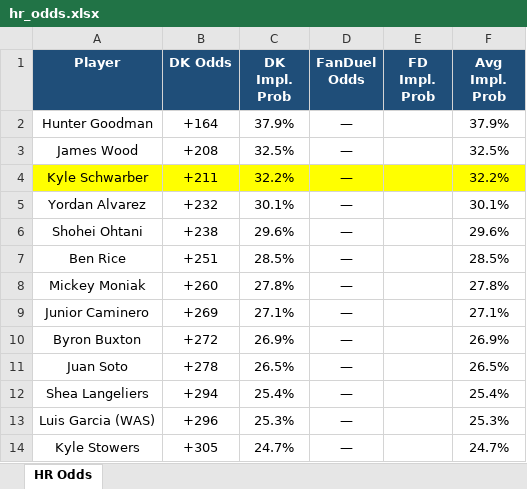
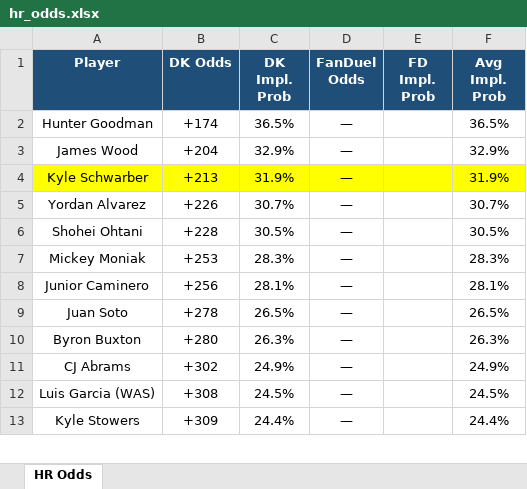
Before and after one commit to kornbergercharles-prog/HR-Odds-Scraper, an Excel workbook: hr_odds.xlsx, sheet HR Odds, drawn as a sheet; only a part is shown; values as stored, in another font and other column widths than the file's, no borders; removed rows and columns are numbered as before the commit, all else as after; the diff covers the shown part only; the diff names each change by its address in the sheet, - before the commit and + after, or states it on an @@ line.

```diff
--- a/hr_odds.xlsx (sheet HR Odds)
+++ b/hr_odds.xlsx (sheet HR Odds)
-B2 (DK Odds): +164
+B2 (DK Odds): +174
-C2 (DK Impl. Prob): 37.9%
+C2 (DK Impl. Prob): 36.5%
-F2 (Avg Impl. Prob): 37.9%
+F2 (Avg Impl. Prob): 36.5%
-B3 (DK Odds): +208
+B3 (DK Odds): +204
-C3 (DK Impl. Prob): 32.5%
+C3 (DK Impl. Prob): 32.9%
-F3 (Avg Impl. Prob): 32.5%
+F3 (Avg Impl. Prob): 32.9%
-B4 (DK Odds): +211
+B4 (DK Odds): +213
-C4 (DK Impl. Prob): 32.2%
+C4 (DK Impl. Prob): 31.9%
-F4 (Avg Impl. Prob): 32.2%
+F4 (Avg Impl. Prob): 31.9%
-B5 (DK Odds): +232
+B5 (DK Odds): +226
-C5 (DK Impl. Prob): 30.1%
+C5 (DK Impl. Prob): 30.7%
-F5 (Avg Impl. Prob): 30.1%
+F5 (Avg Impl. Prob): 30.7%
-B6 (DK Odds): +238
+B6 (DK Odds): +228
-C6 (DK Impl. Prob): 29.6%
+C6 (DK Impl. Prob): 30.5%
-F6 (Avg Impl. Prob): 29.6%
+F6 (Avg Impl. Prob): 30.5%
-row 7: Ben Rice | +251 | 28.5% | — |  | 28.5%
-B7 (DK Odds): +260
+B7 (DK Odds): +253
-C7 (DK Impl. Prob): 27.8%
+C7 (DK Impl. Prob): 28.3%
-F7 (Avg Impl. Prob): 27.8%
+F7 (Avg Impl. Prob): 28.3%
-B8 (DK Odds): +269
+B8 (DK Odds): +256
-C8 (DK Impl. Prob): 27.1%
+C8 (DK Impl. Prob): 28.1%
-F8 (Avg Impl. Prob): 27.1%
+F8 (Avg Impl. Prob): 28.1%
-row 10: Byron Buxton | +272 | 26.9% | — |  | 26.9%
-row 12: Shea Langeliers | +294 | 25.4% | — |  | 25.4%
+row 10: Byron Buxton | +280 | 26.3% | — |  | 26.3%
+row 11: CJ Abrams | +302 | 24.9% | — |  | 24.9%
-B12 (DK Odds): +296
+B12 (DK Odds): +308
-C12 (DK Impl. Prob): 25.3%
+C12 (DK Impl. Prob): 24.5%
-F12 (Avg Impl. Prob): 25.3%
+F12 (Avg Impl. Prob): 24.5%
-B13 (DK Odds): +305
+B13 (DK Odds): +309
-C13 (DK Impl. Prob): 24.7%
+C13 (DK Impl. Prob): 24.4%
-F13 (Avg Impl. Prob): 24.7%
+F13 (Avg Impl. Prob): 24.4%
```
Also changed, not shown: 86 added rows, 103 removed rows, 221 edited cells and cell formats elsewhere in this sheet, 2 other files.
